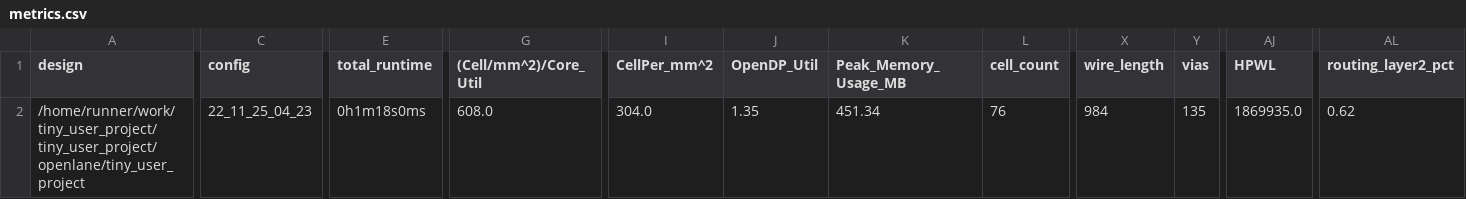
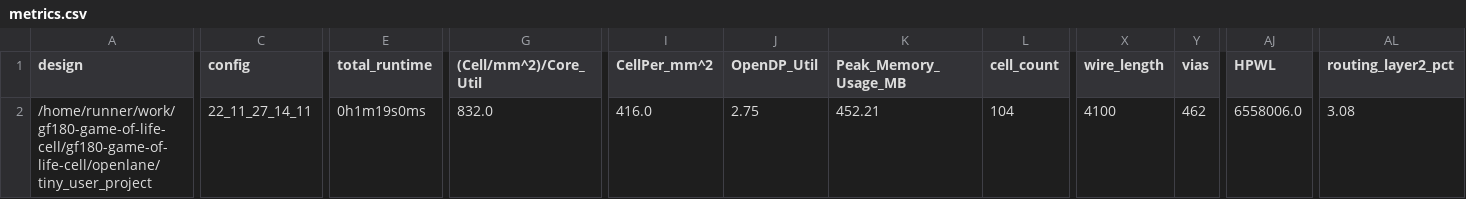
Before and after one commit to urish/gf180-game-of-life-cell, a CSV file: signoff/tiny_user_project/metrics.csv, drawn as a sheet; only a part is shown, gaps mark what is left out; the diff covers the shown part only; the diff names each change by its address in the sheet, - before the commit and + after, or states it on an @@ line.

Commit message:
harden project [skip ci]

```diff
--- a/signoff/tiny_user_project/metrics.csv
+++ b/signoff/tiny_user_project/metrics.csv
-A2 (design): /home/runner/work/tiny_user_project/tiny_user_project/openlane/tiny_user_project
+A2 (design): /home/runner/work/gf180-game-of-life-cell/gf180-game-of-life-cell/openlane/tiny_user_project
-C2 (config): 22_11_25_04_23
+C2 (config): 22_11_27_14_11
-E2 (total_runtime): 0h1m18s0ms
+E2 (total_runtime): 0h1m19s0ms
-G2 ((Cell/mm^2)/Core_Util): 608.0
+G2 ((Cell/mm^2)/Core_Util): 832.0
-I2 (CellPer_mm^2): 304.0
+I2 (CellPer_mm^2): 416.0
-J2 (OpenDP_Util): 1.35
+J2 (OpenDP_Util): 2.75
-K2 (Peak_Memory_Usage_MB): 451.34
+K2 (Peak_Memory_Usage_MB): 452.21
-L2 (cell_count): 76
+L2 (cell_count): 104
-X2 (wire_length): 984
+X2 (wire_length): 4100
-Y2 (vias): 135
+Y2 (vias): 462
-AJ2 (HPWL): 1869935.0
+AJ2 (HPWL): 6558006.0
-AL2 (routing_layer2_pct): 0.62
+AL2 (routing_layer2_pct): 3.08
```
Also changed, not shown: 15 edited cells elsewhere in this file, signoff/user_project_wrapper/metrics.csv, 26 other files.
